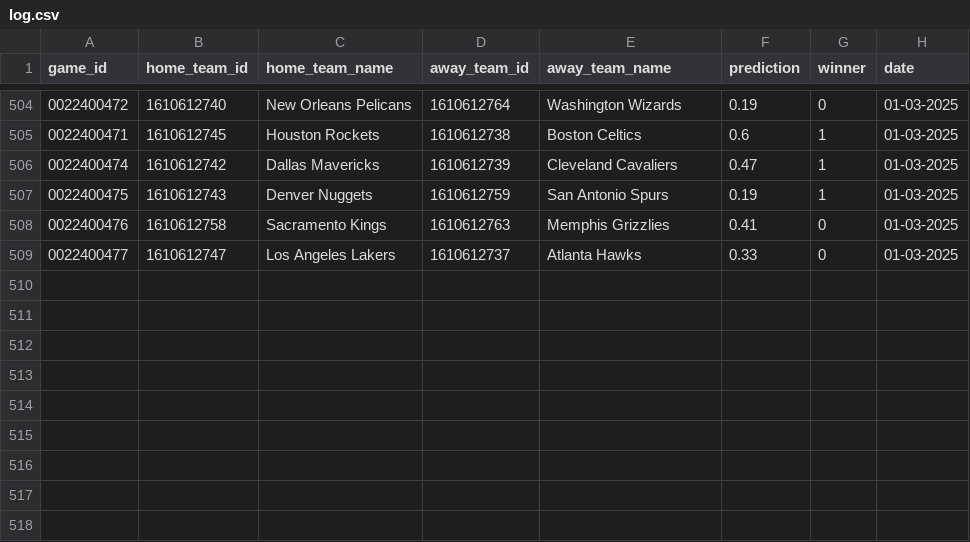
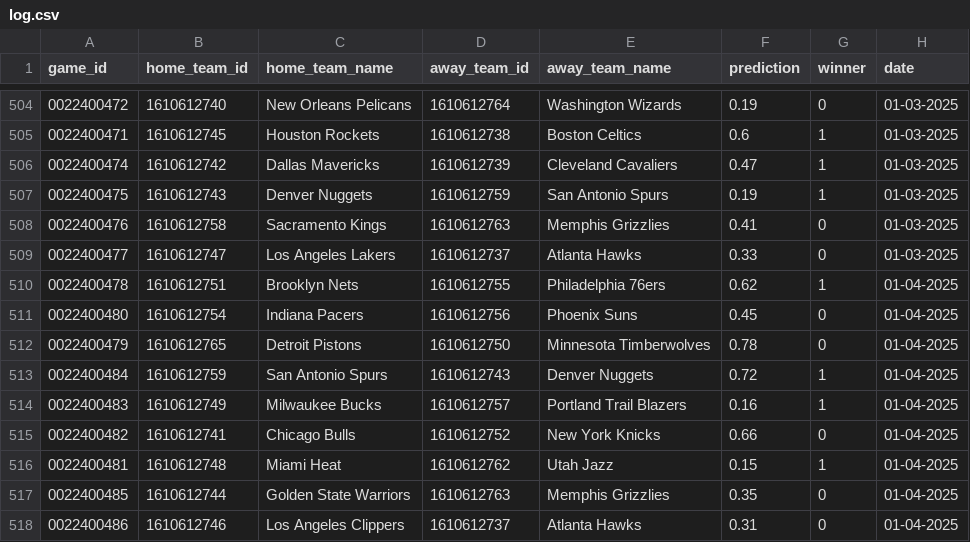
Before and after one commit to globalgumbs/globalgumbs.com, a CSV file: artifacts/log.csv, drawn as a sheet; only a part is shown, gaps mark what is left out; the diff names each change by its address in the sheet, - before the commit and + after, or states it on an @@ line.

```diff
--- a/artifacts/log.csv
+++ b/artifacts/log.csv
+row 510: 0022400478 | 1610612751 | Brooklyn Nets | 1610612755 | Philadelphia 76ers | 0.62 | 1 | 01-04-2025
+row 511: 0022400480 | 1610612754 | Indiana Pacers | 1610612756 | Phoenix Suns | 0.45 | 0 | 01-04-2025
+row 512: 0022400479 | 1610612765 | Detroit Pistons | 1610612750 | Minnesota Timberwolves | 0.78 | 0 | 01-04-2025
+row 513: 0022400484 | 1610612759 | San Antonio Spurs | 1610612743 | Denver Nuggets | 0.72 | 1 | 01-04-2025
+row 514: 0022400483 | 1610612749 | Milwaukee Bucks | 1610612757 | Portland Trail Blazers | 0.16 | 1 | 01-04-2025
+row 515: 0022400482 | 1610612741 | Chicago Bulls | 1610612752 | New York Knicks | 0.66 | 0 | 01-04-2025
+row 516: 0022400481 | 1610612748 | Miami Heat | 1610612762 | Utah Jazz | 0.15 | 1 | 01-04-2025
+row 517: 0022400485 | 1610612744 | Golden State Warriors | 1610612763 | Memphis Grizzlies | 0.35 | 0 | 01-04-2025
+row 518: 0022400486 | 1610612746 | Los Angeles Clippers | 1610612737 | Atlanta Hawks | 0.31 | 0 | 01-04-2025
```
Also changed, not shown: 2 other files.
